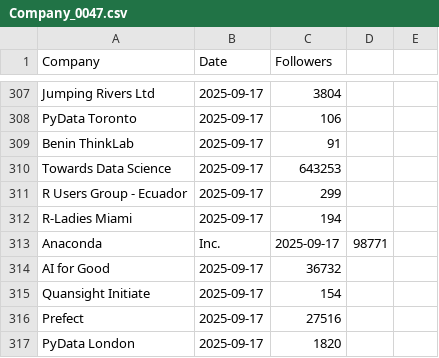
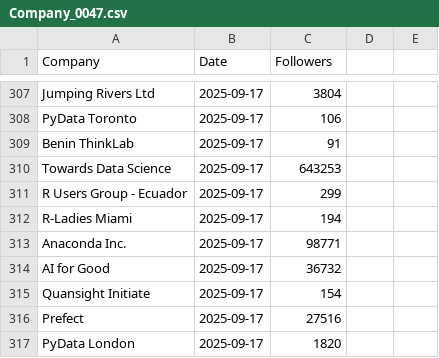
Before and after one commit to Joint-Operations-Working-Group/Social-Media-Analytics, a CSV file: Linkedin/Company_0047.csv, drawn as a sheet; only a part is shown, gaps mark what is left out; removed rows and columns are numbered as before the commit, all else as after; the diff names each change by its address in the sheet, - before the commit and + after, or states it on an @@ line.

Commit message:
Update Company_0047.csv

```diff
--- a/Linkedin/Company_0047.csv
+++ b/Linkedin/Company_0047.csv
-row 313: Anaconda | Inc. | 2025-09-17 | 98771
+row 313: Anaconda Inc. | 2025-09-17 | 98771
```
